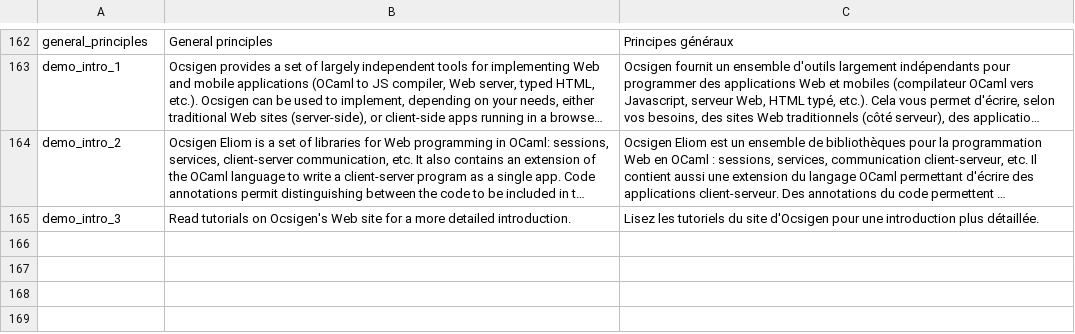
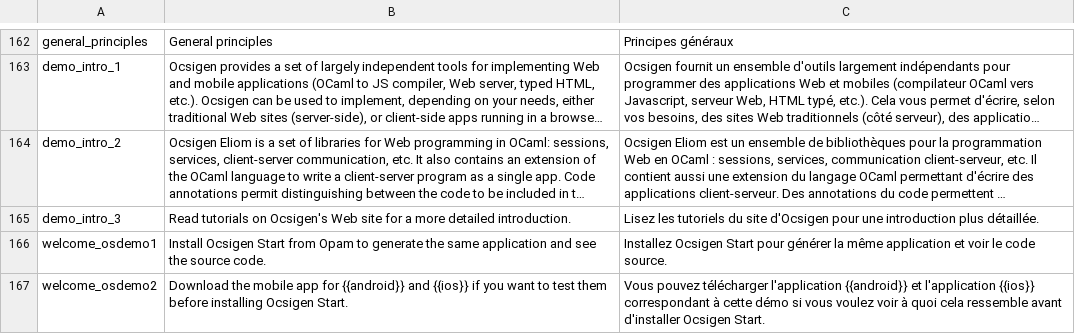
Before and after one commit to ocsigen/osdemo, a TSV file: assets/osdemo_i18n.tsv, drawn as a sheet; only a part is shown, gaps mark what is left out; long unchanged cells end in …; the diff names each change by its address in the sheet, - before the commit and + after, or states it on an @@ line.

Commit message:
Some changes for osdemo in the introduction on main page

```diff
--- a/assets/osdemo_i18n.tsv
+++ b/assets/osdemo_i18n.tsv
+row 166: welcome_osdemo1 | Install Ocsigen Start from Opam to generate the same application and see the source code. | Installez Ocsigen Start pour générer la même application et voir le code source.
+row 167: welcome_osdemo2 | Download the mobile app for {{android}} and {{ios}} if you want to test them before installing Ocsigen Start. | Vous pouvez télécharger l'application {{android}} et l'application {{ios}} correspondant à cette démo si vous voulez voir à quoi cela ressemble avant d'installer Ocsigen Start.
```
Also changed, not shown: 1 other file.
